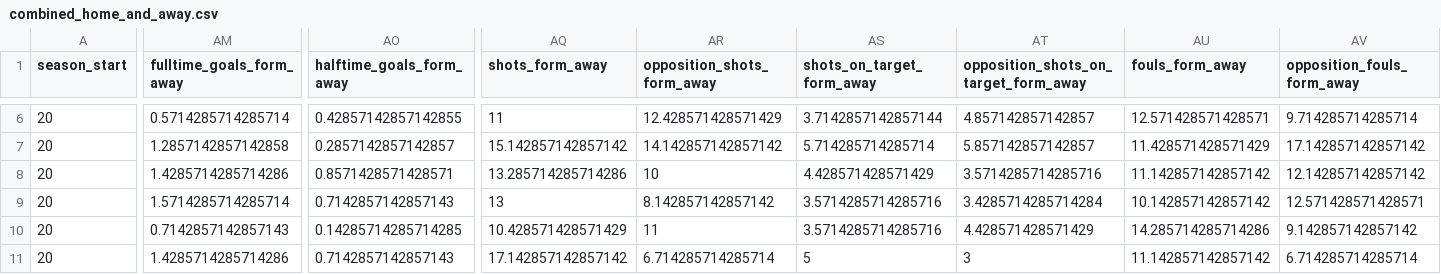
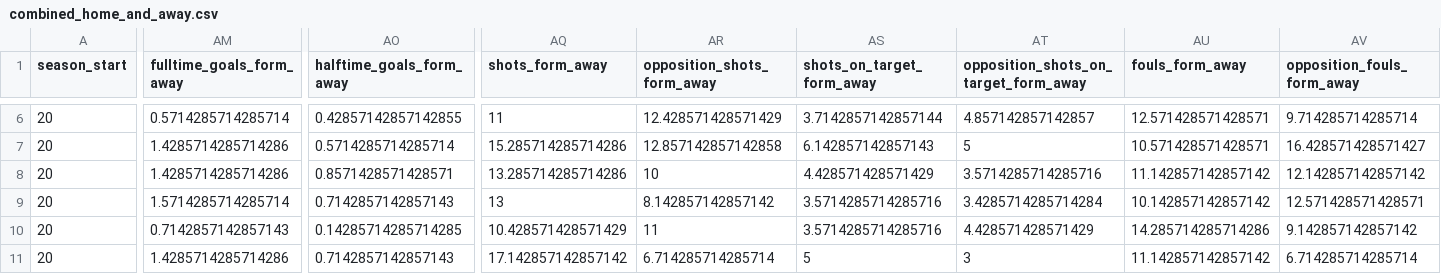
Before and after one commit to Nilafhiosagam/flexdashboard, a CSV file: combined_home_and_away.csv, drawn as a sheet; only a part is shown, gaps mark what is left out; the diff covers the shown part only; the diff names each change by its address in the sheet, - before the commit and + after, or states it on an @@ line.

```diff
--- a/combined_home_and_away.csv
+++ b/combined_home_and_away.csv
-AM7 (fulltime_goals_form_away): 1.2857142857142858
+AM7 (fulltime_goals_form_away): 1.4285714285714286
-AO7 (halftime_goals_form_away): 0.2857142857142857
+AO7 (halftime_goals_form_away): 0.5714285714285714
-AQ7 (shots_form_away): 15.142857142857142
+AQ7 (shots_form_away): 15.285714285714286
-AR7 (opposition_shots_form_away): 14.142857142857142
+AR7 (opposition_shots_form_away): 12.857142857142858
-AS7 (shots_on_target_form_away): 5.714285714285714
+AS7 (shots_on_target_form_away): 6.142857142857143
-AT7: 5.857142857142857
+AT7: 5
-AU7 (fouls_form_away): 11.428571428571429
+AU7 (fouls_form_away): 10.571428571428571
-AV7 (opposition_fouls_form_away): 17.142857142857142
+AV7 (opposition_fouls_form_away): 16.428571428571427
```
Also changed, not shown: 46 edited cells elsewhere in this file, results_fixtures.csv, 8 other files.
